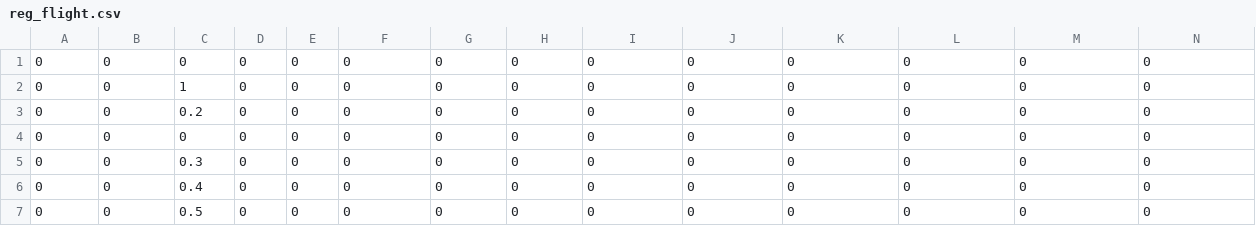
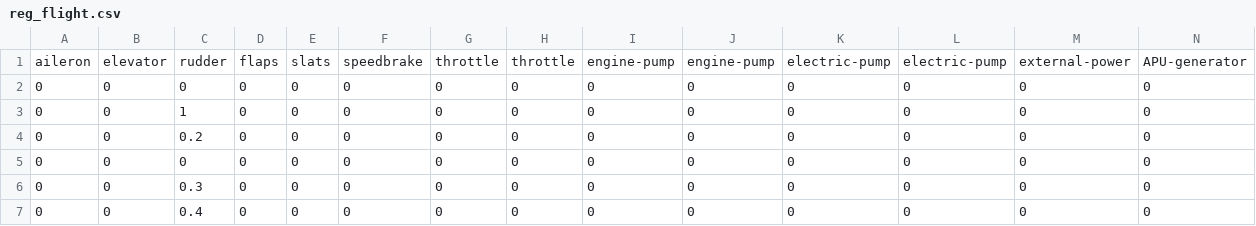
Before and after one commit to snir-david/AdvancedCoding2, a CSV file: WpfApp2/reg_flight.csv, drawn as a sheet; only a part is shown; the shorter side is filled out with more unchanged rows; rows hold the shown columns only; the diff names each change by its address in the sheet, - before the commit and + after, or states it on an @@ line.

```diff
--- a/WpfApp2/reg_flight.csv
+++ b/WpfApp2/reg_flight.csv
+row 1: aileron | elevator | rudder | flaps | slats | speedbrake | throttle | throttle | engine-pump | engine-pump | electric-pump | electric-pump | external-power | APU-generator
```
Also changed, not shown: 9 other files.
